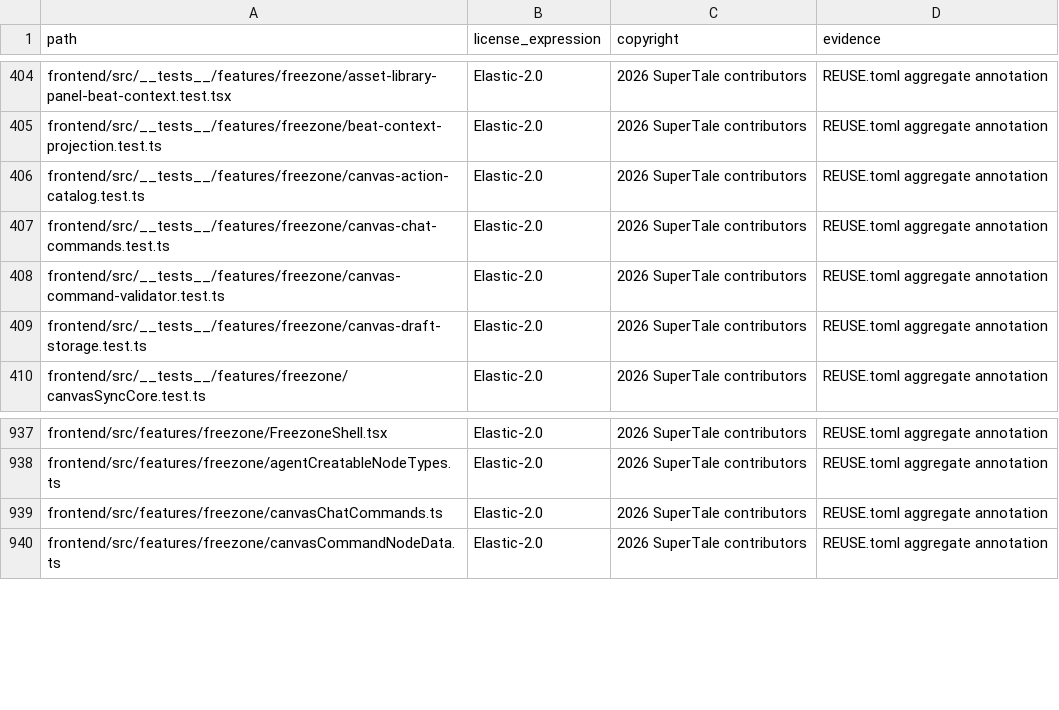
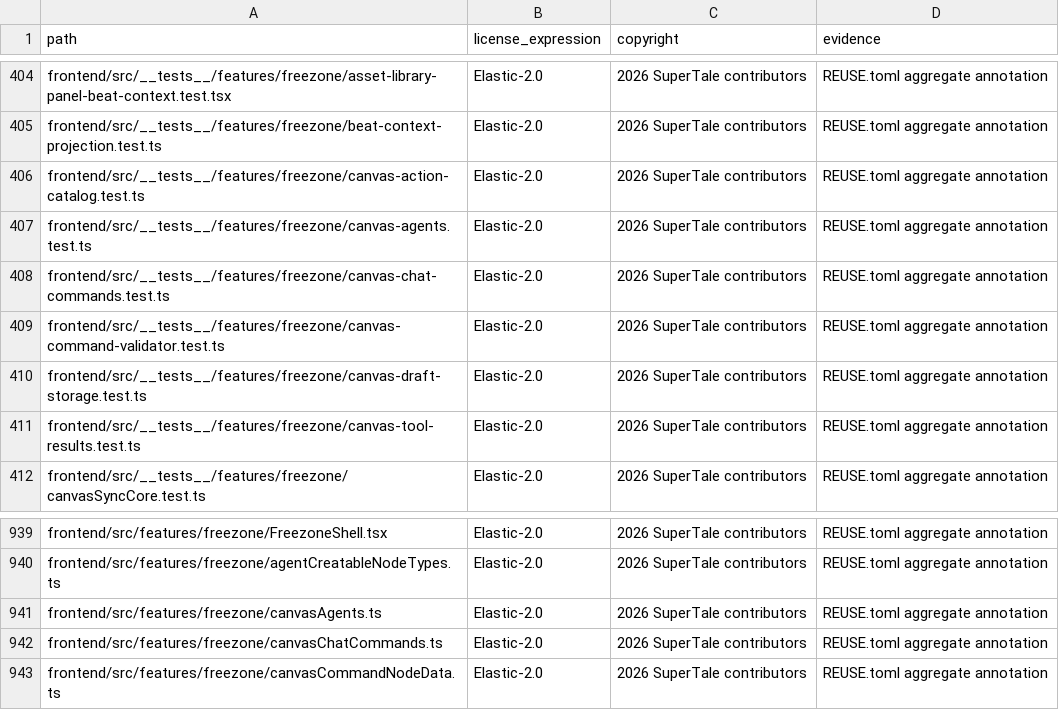
Before and after one commit to Anu206S/dramaclaw, a CSV file: license-inventory.csv, drawn as a sheet; only a part is shown, gaps mark what is left out; the diff names each change by its address in the sheet, - before the commit and + after, or states it on an @@ line.

Commit message:
feat(freezone): support scoped canvas agents
Signed-off-by: wwq <534342440@qq.com>

```diff
--- a/license-inventory.csv
+++ b/license-inventory.csv
+row 407: frontend/src/__tests__/features/freezone/canvas-agents.test.ts | Elastic-2.0 | 2026 SuperTale contributors | REUSE.toml aggregate annotation
+row 411: frontend/src/__tests__/features/freezone/canvas-tool-results.test.ts | Elastic-2.0 | 2026 SuperTale contributors | REUSE.toml aggregate annotation
+row 941: frontend/src/features/freezone/canvasAgents.ts | Elastic-2.0 | 2026 SuperTale contributors | REUSE.toml aggregate annotation
```
Also changed, not shown: 19 other files.
